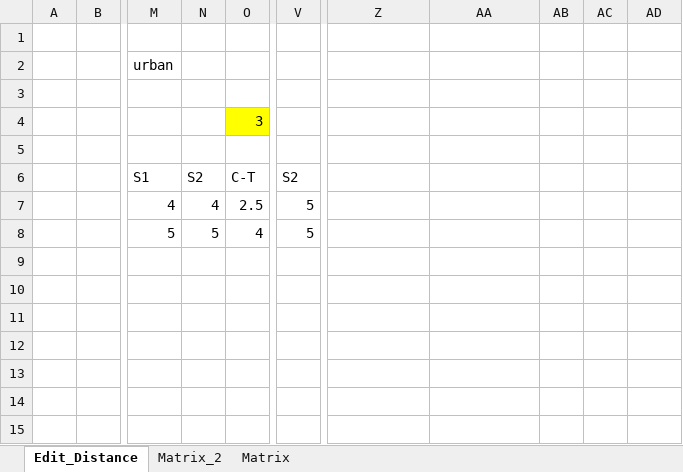
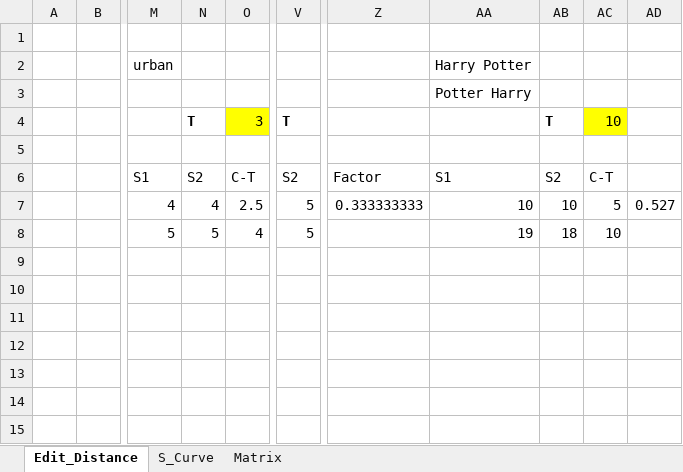
Before and after one commit to hansfranke1985/ADS, an Excel workbook: week_4_DataIntegration/Excel_support.xlsx, sheet Edit_Distance, drawn as a sheet; only a part is shown, gaps mark what is left out; values as stored, in another font and other column widths than the file's, no borders; the diff names each change by its address in the sheet, - before the commit and + after, or states it on an @@ line.

```diff
--- a/week_4_DataIntegration/Excel_support.xlsx (sheet Edit_Distance)
+++ b/week_4_DataIntegration/Excel_support.xlsx (sheet Edit_Distance)
-sheet tab: Matrix_2
+sheet tab: S_Curve
-AA2: (empty)
+AA2: Harry Potter
-AA3: (empty)
+AA3: Potter Harry
-N4: (empty)
+N4: T
-V4: (empty)
+V4: T
-AB4: (empty)
+AB4: T
-AC4: (empty)
+AC4: 10
-AC4 fill: none
+AC4 fill: #FFFF00
-Z6: (empty)
+Z6: Factor
-AA6: (empty)
+AA6: S1
-AB6: (empty)
+AB6: S2
-AC6: (empty)
+AC6: C-T
-Z7: (empty)
+Z7: 0.333333333
-AA7: (empty)
+AA7: 10
-AB7: (empty)
+AB7: 10
-AC7: (empty)
+AC7: 5
-AD7: (empty)
+AD7: 0.527
-AA8: (empty)
+AA8: 19
-AB8: (empty)
+AB8: 18
-AC8: (empty)
+AC8: 10
```
Also changed, not shown: sheet Matrix, formulas that keep their value, charts or pictures, 2 other files.
